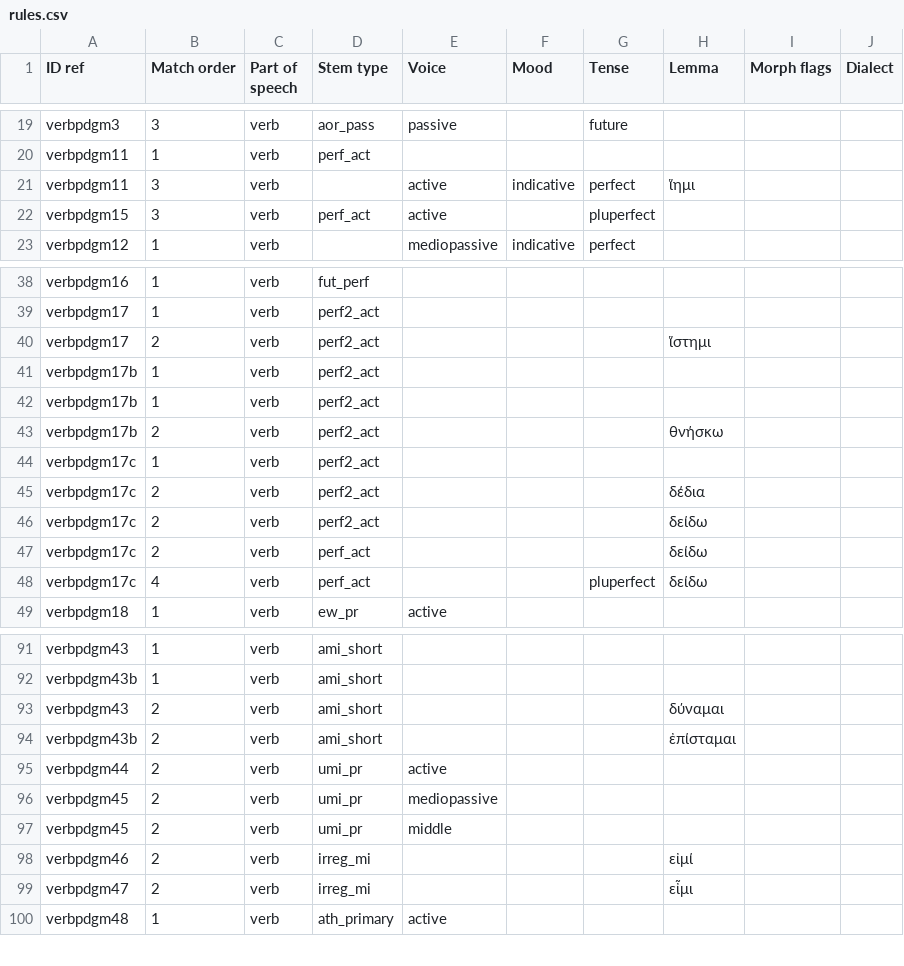
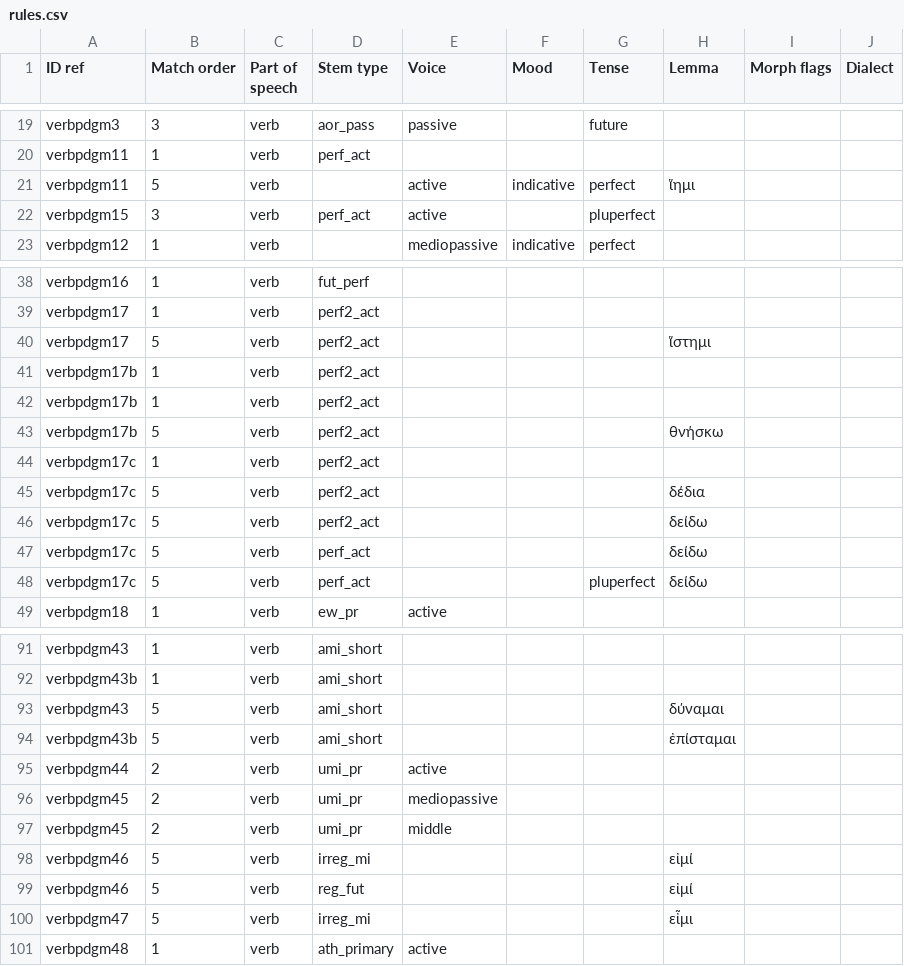
Before and after one commit to alpheios-project/alpheios-core, a CSV file: packages/inflection-tables/src/paradigm/data/greek/verb/rules.csv, drawn as a sheet; only a part is shown, gaps mark what is left out; the diff covers the shown part only.

Commit message:
fix(inflection-tables): prioritize lemma matches for greek paradigms
prioritize lemma matches for greek paradigms

fix #54

```diff
--- a/packages/inflection-tables/src/paradigm/data/greek/verb/rules.csv
+++ b/packages/inflection-tables/src/paradigm/data/greek/verb/rules.csv
@@ -20,3 +20,3 @@ verbpdgm3,3,verb,aor_pass,passive,,future,,,
 verbpdgm11,1,verb,perf_act,,,,,,
-verbpdgm11,3,verb,,active,indicative,perfect,ἵημι,,
+verbpdgm11,5,verb,,active,indicative,perfect,ἵημι,,
 verbpdgm15,3,verb,perf_act,active,,pluperfect,,,
@@ -39,11 +39,11 @@ verbpdgm16,1,verb,fut_perf,,,,,,
 verbpdgm17,1,verb,perf2_act,,,,,,
-verbpdgm17,2,verb,perf2_act,,,,ἵστημι,,
+verbpdgm17,5,verb,perf2_act,,,,ἵστημι,,
 verbpdgm17b,1,verb,perf2_act,,,,,,
 verbpdgm17b,1,verb,perf2_act,,,,,,
-verbpdgm17b,2,verb,perf2_act,,,,θνήσκω,,
+verbpdgm17b,5,verb,perf2_act,,,,θνήσκω,,
 verbpdgm17c,1,verb,perf2_act,,,,,,
-verbpdgm17c,2,verb,perf2_act,,,,δέδια,,
-verbpdgm17c,2,verb,perf2_act,,,,δείδω,,
-verbpdgm17c,2,verb,perf_act,,,,δείδω,,
-verbpdgm17c,4,verb,perf_act,,,pluperfect,δείδω,,
+verbpdgm17c,5,verb,perf2_act,,,,δέδια,,
+verbpdgm17c,5,verb,perf2_act,,,,δείδω,,
+verbpdgm17c,5,verb,perf_act,,,,δείδω,,
+verbpdgm17c,5,verb,perf_act,,,pluperfect,δείδω,,
 verbpdgm18,1,verb,ew_pr,active,,,,,
@@ -92,4 +92,4 @@ verbpdgm43,1,verb,ami_short,,,,,,
 verbpdgm43b,1,verb,ami_short,,,,,,
-verbpdgm43,2,verb,ami_short,,,,δύναμαι,,
-verbpdgm43b,2,verb,ami_short,,,,ἐπίσταμαι,,
+verbpdgm43,5,verb,ami_short,,,,δύναμαι,,
+verbpdgm43b,5,verb,ami_short,,,,ἐπίσταμαι,,
 verbpdgm44,2,verb,umi_pr,active,,,,,
@@ -97,4 +97,5 @@ verbpdgm45,2,verb,umi_pr,mediopassive,,,,,
 verbpdgm45,2,verb,umi_pr,middle,,,,,
-verbpdgm46,2,verb,irreg_mi,,,,εἰμί,,
-verbpdgm47,2,verb,irreg_mi,,,,εἶμι,,
+verbpdgm46,5,verb,irreg_mi,,,,εἰμί,,
+verbpdgm46,5,verb,reg_fut,,,,εἰμί,,
+verbpdgm47,5,verb,irreg_mi,,,,εἶμι,,
 verbpdgm48,1,verb,ath_primary,active,,,,,
```
Also changed, not shown: 6 edited cells elsewhere in this file, 8 other files.
